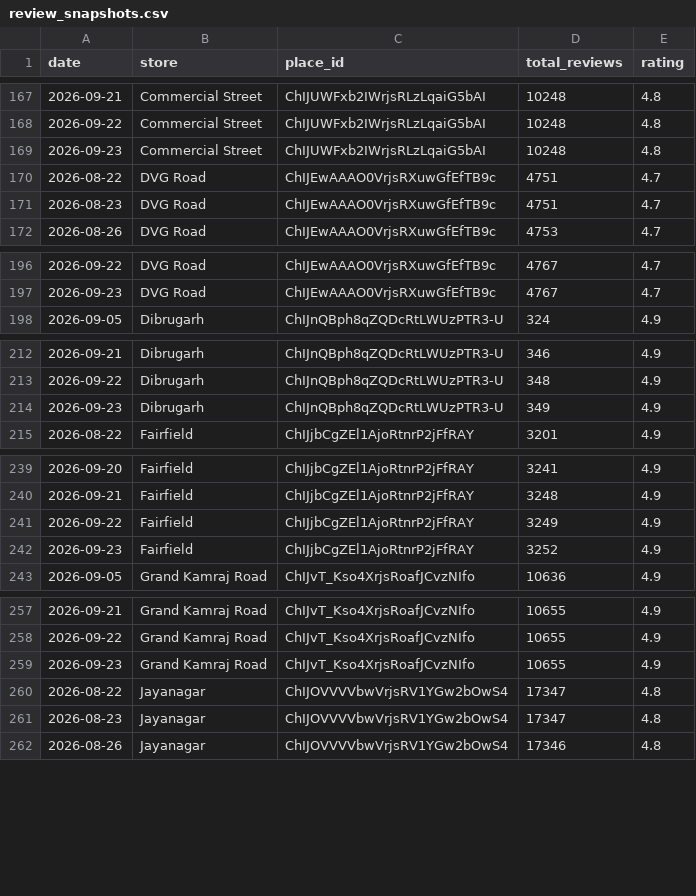
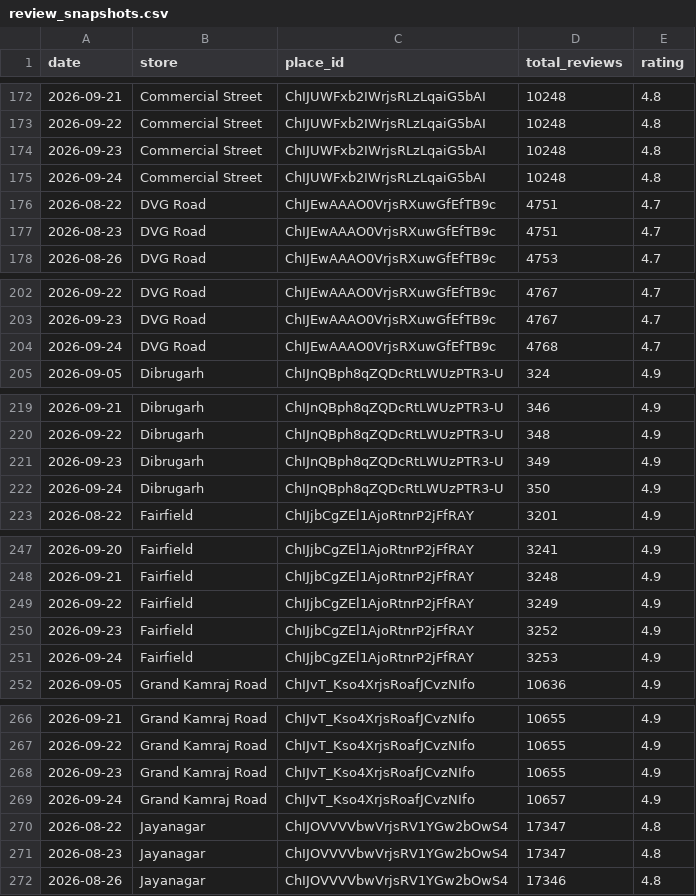
Before and after one commit to M4NAVV/peanuts-blr-dashboard, a CSV file: review_snapshots.csv, drawn as a sheet; only a part is shown, gaps mark what is left out; the diff covers the shown part only; the diff names each change by its address in the sheet, - before the commit and + after, or states it on an @@ line.

```diff
--- a/review_snapshots.csv
+++ b/review_snapshots.csv
+row 175: 2026-09-24 | Commercial Street | ChIJUWFxb2IWrjsRLzLqaiG5bAI | 10248 | 4.8
+row 204: 2026-09-24 | DVG Road | ChIJEwAAAO0VrjsRXuwGfEfTB9c | 4768 | 4.7
+row 222: 2026-09-24 | Dibrugarh | ChIJnQBph8qZQDcRtLWUzPTR3-U | 350 | 4.9
+row 251: 2026-09-24 | Fairfield | ChIJjbCgZEl1AjoRtnrP2jFfRAY | 3253 | 4.9
+row 269: 2026-09-24 | Grand Kamraj Road | ChIJvT_Kso4XrjsRoafJCvzNIfo | 10657 | 4.9
```
Also changed, not shown: 15 added rows elsewhere in this file.
